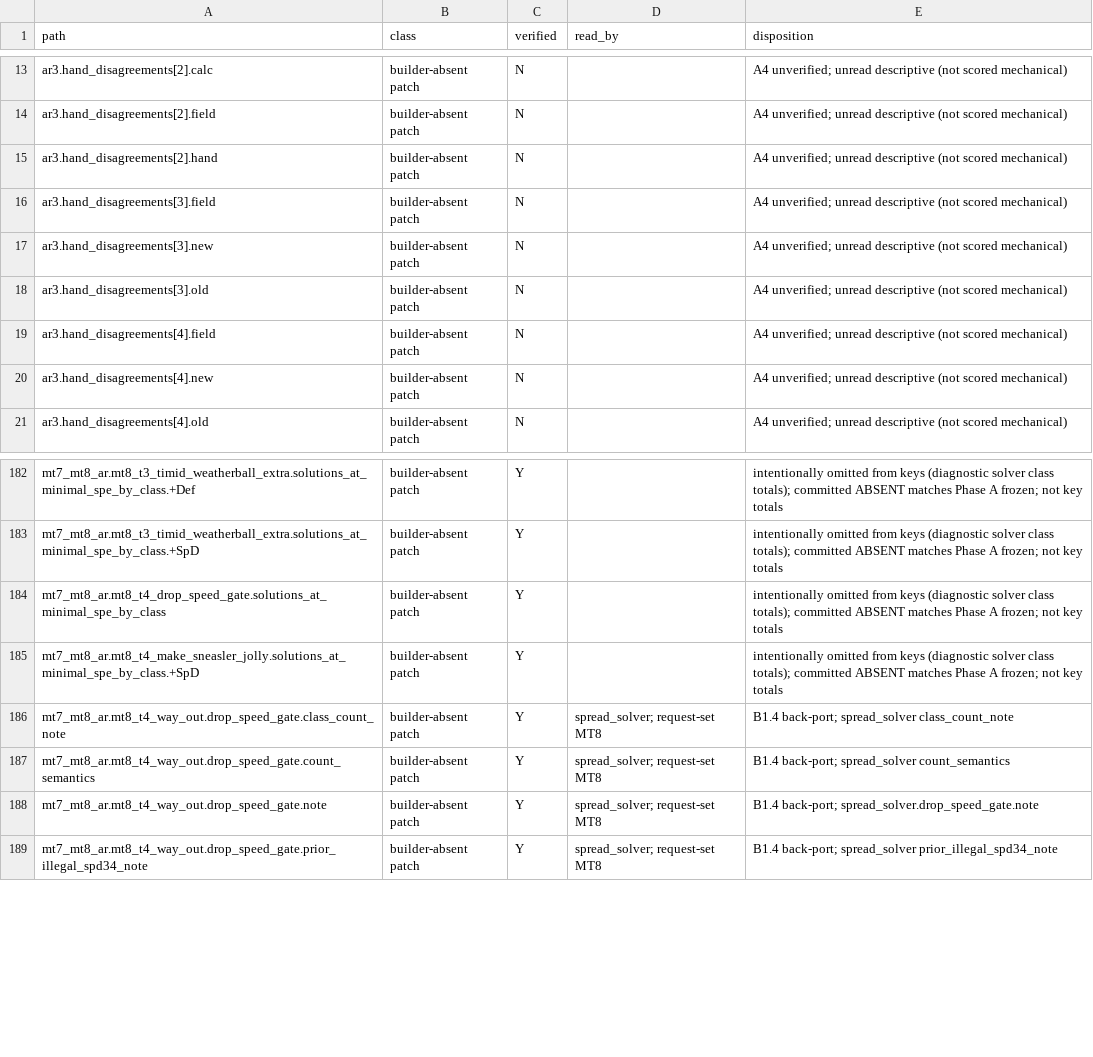
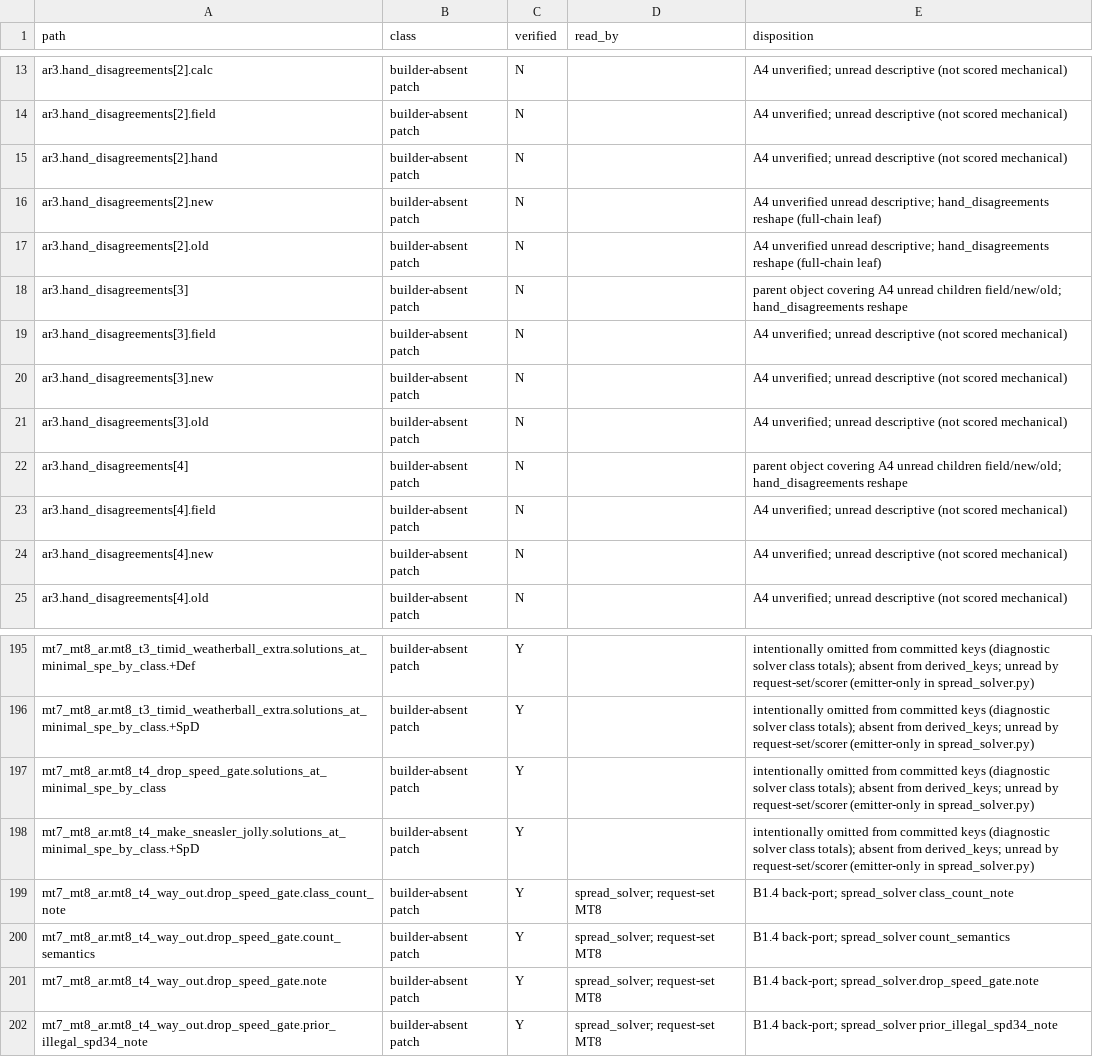
Before and after one commit to vuhcl/pokemon-champions-agents, a TSV file: scripts/eval/part_g_v4/key_artifacts/leaf_disposition_v41.tsv, drawn as a sheet; only a part is shown, gaps mark what is left out; addresses are those after the commit; the diff covers the shown part only; the diff names each change by its address in the sheet, - before the commit and + after, or states it on an @@ line.

```diff
--- a/scripts/eval/part_g_v4/key_artifacts/leaf_disposition_v41.tsv
+++ b/scripts/eval/part_g_v4/key_artifacts/leaf_disposition_v41.tsv
+row 16: ar3.hand_disagreements[2].new | builder-absent patch | N |  | A4 unverified unread descriptive; hand_disagreements reshape (full-chain leaf)
+row 17: ar3.hand_disagreements[2].old | builder-absent patch | N |  | A4 unverified unread descriptive; hand_disagreements reshape (full-chain leaf)
+row 18: ar3.hand_disagreements[3] | builder-absent patch | N |  | parent object covering A4 unread children field/new/old; hand_disagreements reshape
+row 22: ar3.hand_disagreements[4] | builder-absent patch | N |  | parent object covering A4 unread children field/new/old; hand_disagreements reshape
-E195:E198 (disposition): …omitted from keys (diagnostic solver class totals); committed ABSENT matches Phase A frozen; not key totals
+E195:E198 (disposition): …omitted from committed keys (diagnostic solver class totals); absent from derived_keys; unread by request-set/scorer (emitter-only in spread_solver.py)
```
Also changed, not shown: 10 added rows and 45 edited cells elsewhere in this file, 7 other files.
